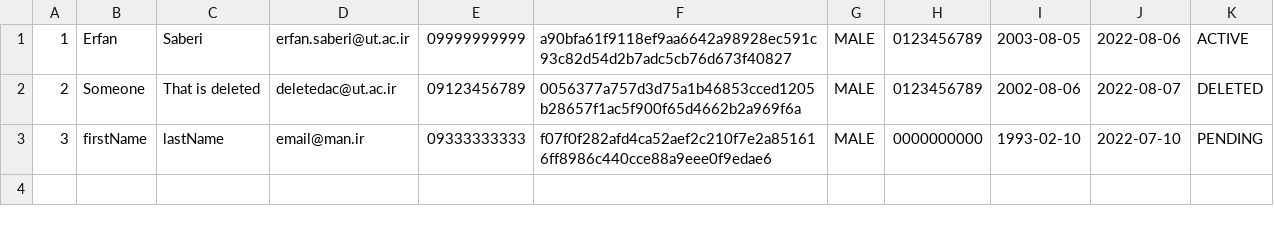
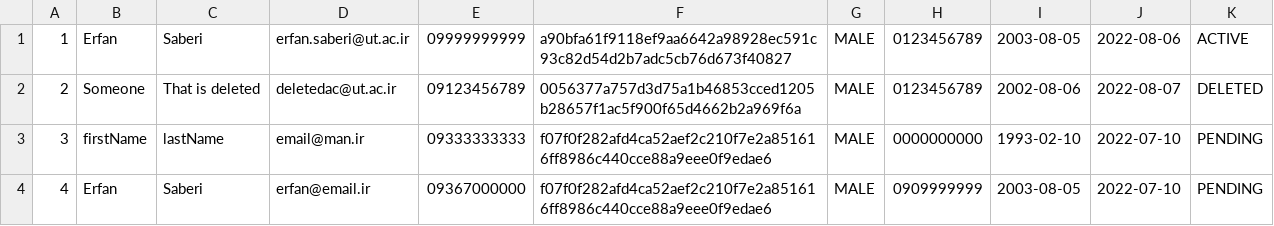
Before and after one commit to erfansaberi/java-bank-project, a CSV file: src/main/java/com/bank/data/customers.csv, drawn as a sheet.

Commit message:
Customer Register

```diff
--- a/src/main/java/com/bank/data/customers.csv
+++ b/src/main/java/com/bank/data/customers.csv
@@ -3 +3,2 @@
 3, firstName, lastName, email@man.ir, 09333333333, f07f0f282afd4ca52aef2c210f7e2a851616ff8986c440cce88a9eee0f9edae6, MALE, 0000000000, 1993-02-10, 2022-07-10, PENDING
+4, Erfan, Saberi, erfan@email.ir, 09367000000, f07f0f282afd4ca52aef2c210f7e2a851616ff8986c440cce88a9eee0f9edae6, MALE, 0909999999, 2003-08-05, 2022-07-10, PENDING
```
Also changed, not shown: 2 other files.
